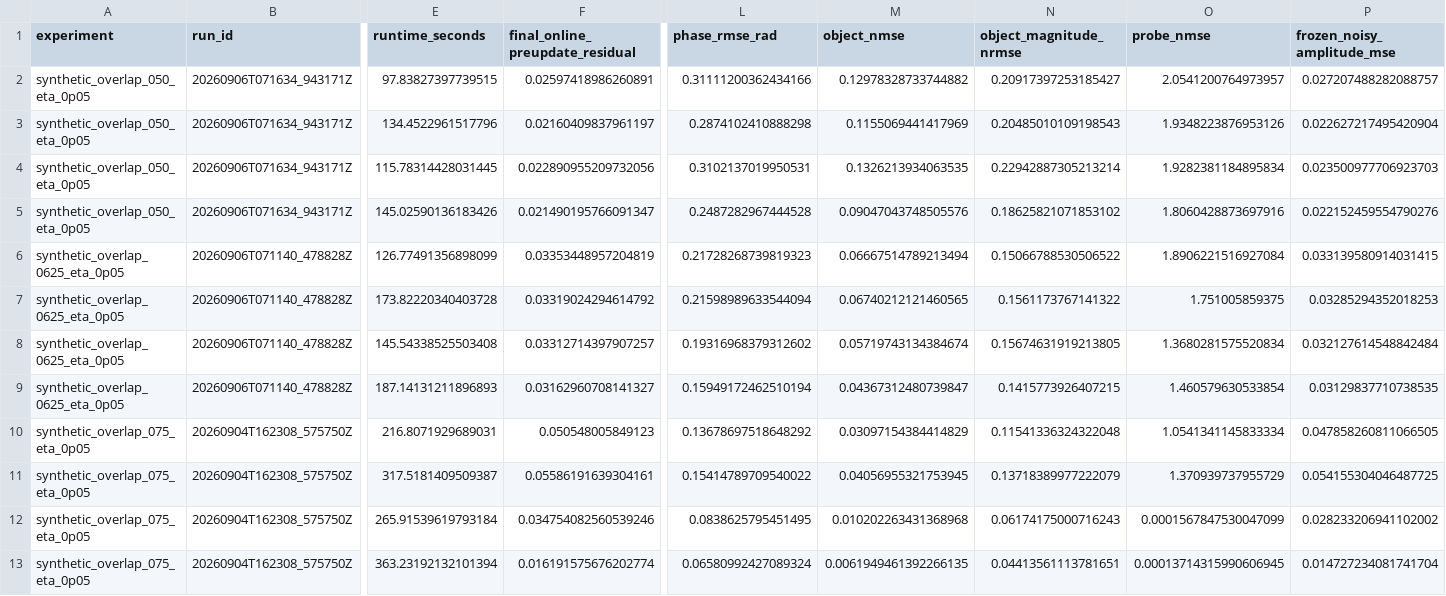
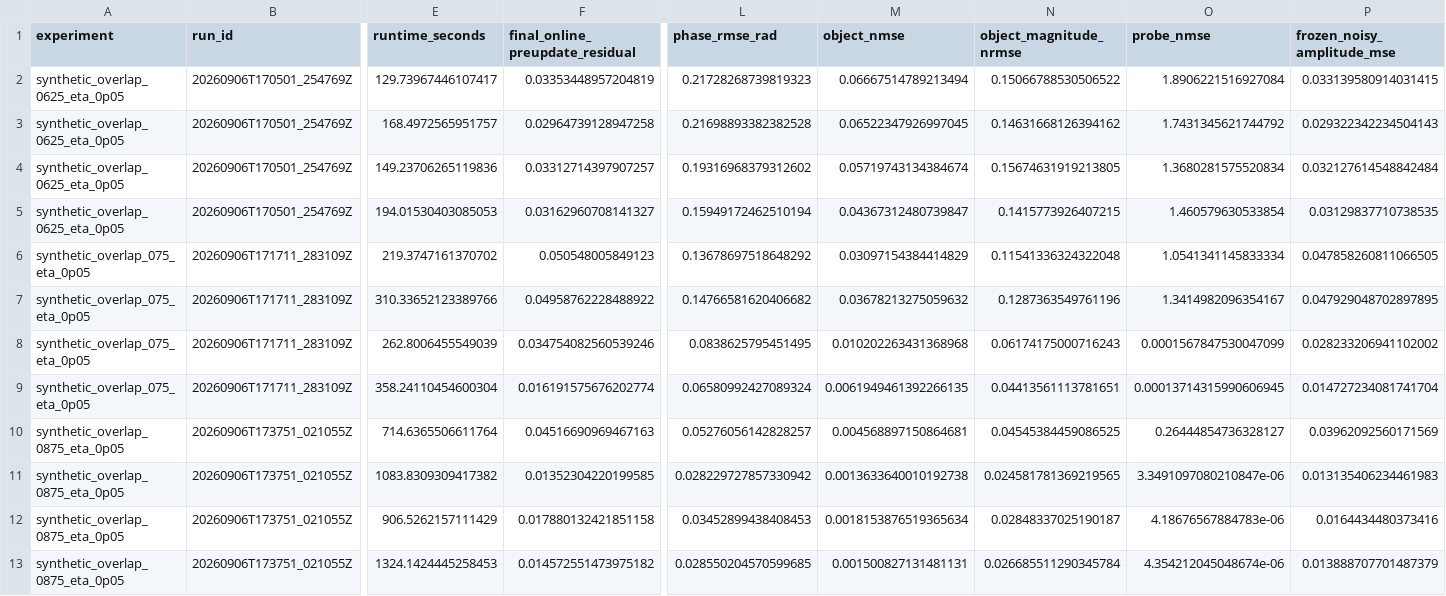
Before and after one commit to borongzhang/blind_magpie_ptychography, a CSV file: results/overlap.csv, drawn as a sheet; only a part is shown, gaps mark what is left out; removed rows and columns are numbered as before the commit, all else as after; rows hold the shown columns only; the diff covers the shown part only; the diff names each change by its address in the sheet, - before the commit and + after, or states it on an @@ line.

Commit message:
Use final PACE results for overlap, noise, and real-data studies

```diff
--- a/results/overlap.csv
+++ b/results/overlap.csv
-row 2: synthetic_overlap_050_eta_0p05 | 20260906T071634_943171Z | 97.83827397739515 | 0.02597418986260891 | 0.31111200362434166 | 0.12978328733744882 | 0.20917397253185427 | 2.0541200764973957 | 0.027207488282088757
-row 3: synthetic_overlap_050_eta_0p05 | 20260906T071634_943171Z | 134.4522961517796 | 0.02160409837961197 | 0.2874102410888298 | 0.1155069441417969 | 0.20485010109198543 | 1.9348223876953126 | 0.022627217495420904
-row 4: synthetic_overlap_050_eta_0p05 | 20260906T071634_943171Z | 115.78314428031445 | 0.022890955209732056 | 0.3102137019950531 | 0.1326213934063535 | 0.22942887305213214 | 1.9282381184895834 | 0.023500977706923703
-row 5: synthetic_overlap_050_eta_0p05 | 20260906T071634_943171Z | 145.02590136183426 | 0.021490195766091347 | 0.2487282967444528 | 0.09047043748505576 | 0.18625821071853102 | 1.8060428873697916 | 0.022152459554790276
-B2:B5 (run_id): 20260906T071140_478828Z
+B2:B5 (run_id): 20260906T170501_254769Z
-E2 (runtime_seconds): 126.77491356898099
+E2 (runtime_seconds): 129.73967446107417
-E3 (runtime_seconds): 173.82220340403728
+E3 (runtime_seconds): 168.4972565951757
-F3 (final_online_preupdate_residual): 0.03319024294614792
+F3 (final_online_preupdate_residual): 0.02964739128947258
-L3 (phase_rmse_rad): 0.21598989633544094
+L3 (phase_rmse_rad): 0.21698893382382528
-M3 (object_nmse): 0.06740212121460565
+M3 (object_nmse): 0.06522347926997045
-N3 (object_magnitude_nrmse): 0.1561173767141322
+N3 (object_magnitude_nrmse): 0.14631668126394162
-O3 (probe_nmse): 1.751005859375
+O3 (probe_nmse): 1.7431345621744792
-P3 (frozen_noisy_amplitude_mse): 0.03285294352018253
+P3 (frozen_noisy_amplitude_mse): 0.029322342234504143
-E4 (runtime_seconds): 145.54338525503408
+E4 (runtime_seconds): 149.23706265119836
-E5 (runtime_seconds): 187.14131211896893
+E5 (runtime_seconds): 194.01530403085053
-B6:B9 (run_id): 20260904T162308_575750Z
+B6:B9 (run_id): 20260906T171711_283109Z
-E6 (runtime_seconds): 216.8071929689031
+E6 (runtime_seconds): 219.3747161370702
-E7 (runtime_seconds): 317.5181409509387
+E7 (runtime_seconds): 310.33652123389766
-F7 (final_online_preupdate_residual): 0.05586191639304161
+F7 (final_online_preupdate_residual): 0.04958762228488922
-L7 (phase_rmse_rad): 0.15414789709540022
+L7 (phase_rmse_rad): 0.14766581620406682
-M7 (object_nmse): 0.04056955321753945
+M7 (object_nmse): 0.03678213275059632
-N7 (object_magnitude_nrmse): 0.13718389977222079
+N7 (object_magnitude_nrmse): 0.1287363549761196
-O7 (probe_nmse): 1.370939737955729
+O7 (probe_nmse): 1.3414982096354167
-P7 (frozen_noisy_amplitude_mse): 0.054155304046487725
+P7 (frozen_noisy_amplitude_mse): 0.047929048702897895
-E8 (runtime_seconds): 265.91539619793184
+E8 (runtime_seconds): 262.8006455549039
-E9 (runtime_seconds): 363.23192132101394
+E9 (runtime_seconds): 358.24110454600304
+row 10: synthetic_overlap_0875_eta_0p05 | 20260906T173751_021055Z | 714.6365506611764 | 0.04516690969467163 | 0.05276056142828257 | 0.004568897150864681 | 0.04545384459086525 | 0.26444854736328127 | 0.03962092560171569
+row 11: synthetic_overlap_0875_eta_0p05 | 20260906T173751_021055Z | 1083.8309309417382 | 0.01352304220199585 | 0.028229727857330942 | 0.0013633640010192738 | 0.024581781369219565 | 3.3491097080210847e-06 | 0.013135406234461983
+row 12: synthetic_overlap_0875_eta_0p05 | 20260906T173751_021055Z | 906.5262157111429 | 0.017880132421851158 | 0.03452899438408453 | 0.0018153876519365634 | 0.02848337025190187 | 4.18676567884783e-06 | 0.0164434480373416
+row 13: synthetic_overlap_0875_eta_0p05 | 20260906T173751_021055Z | 1324.1424445258453 | 0.014572551473975182 | 0.028550204570599685 | 0.001500827131481131 | 0.026685511290345784 | 4.354212045048674e-06 | 0.013888707701487379
```
Also changed, not shown: 2 edited cells elsewhere in this file, results/noise.csv, results/real_data.csv, 11 other files.
